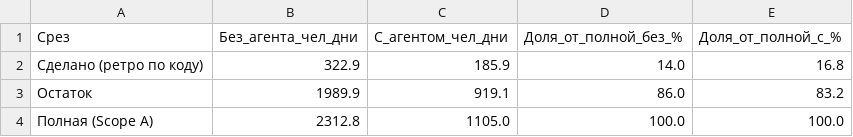
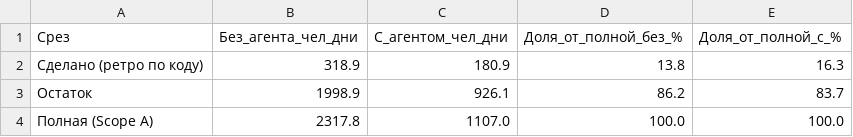
Before and after one commit to ivasylyev/BlazorSvt, a TSV file: docs/estimation/04_done_vs_remaining.tsv, drawn as a sheet.

```diff
--- a/docs/estimation/04_done_vs_remaining.tsv
+++ b/docs/estimation/04_done_vs_remaining.tsv
@@ -1,4 +1,4 @@
 Срез	Без_агента_чел_дни	С_агентом_чел_дни	Доля_от_полной_без_%	Доля_от_полной_с_%
-Сделано (ретро по коду)	322.9	185.9	14.0	16.8
-Остаток	1989.9	919.1	86.0	83.2
-Полная (Scope A)	2312.8	1105.0	100.0	100.0
+Сделано (ретро по коду)	318.9	180.9	13.8	16.3
+Остаток	1998.9	926.1	86.2	83.7
+Полная (Scope A)	2317.8	1107.0	100.0	100.0
```
Also changed, not shown: docs/estimation/00_summary_by_stage.tsv, docs/estimation/01_detail_items.tsv, 8 other files.
